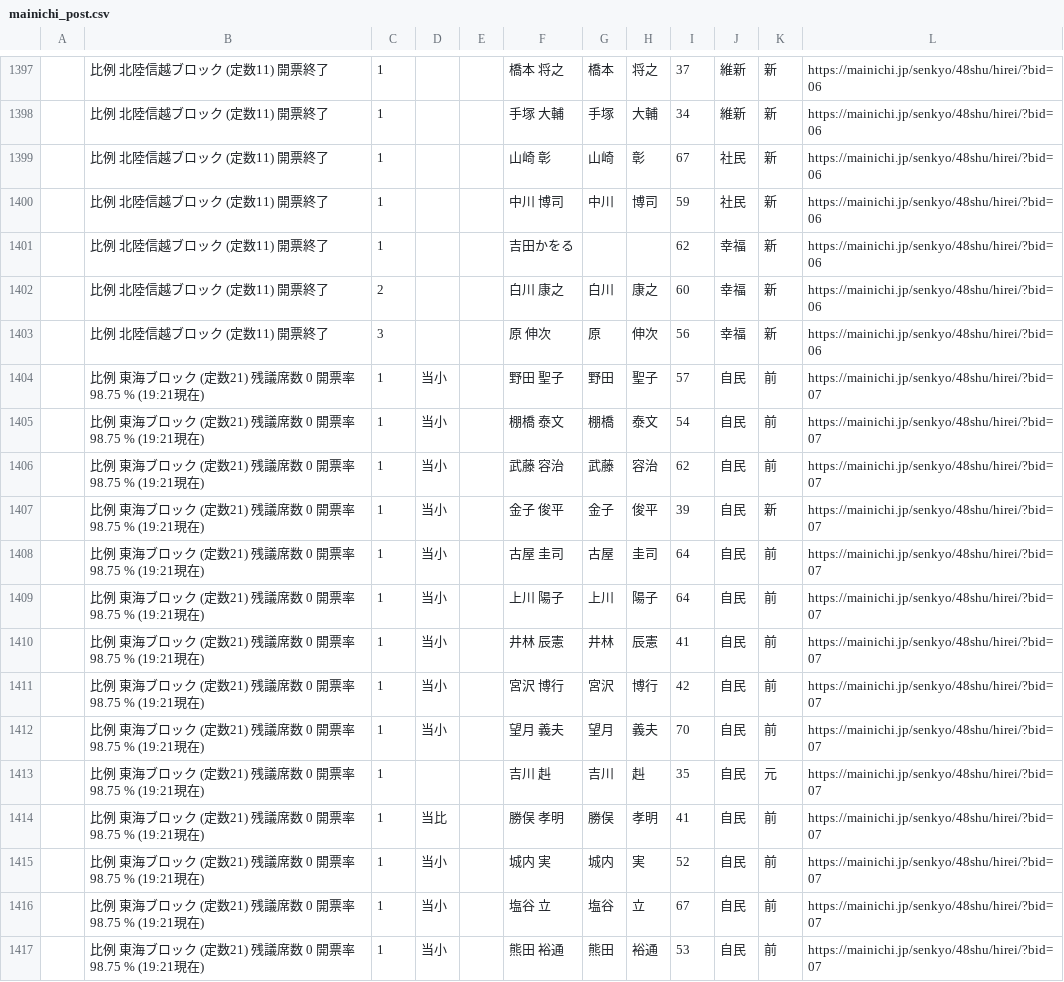
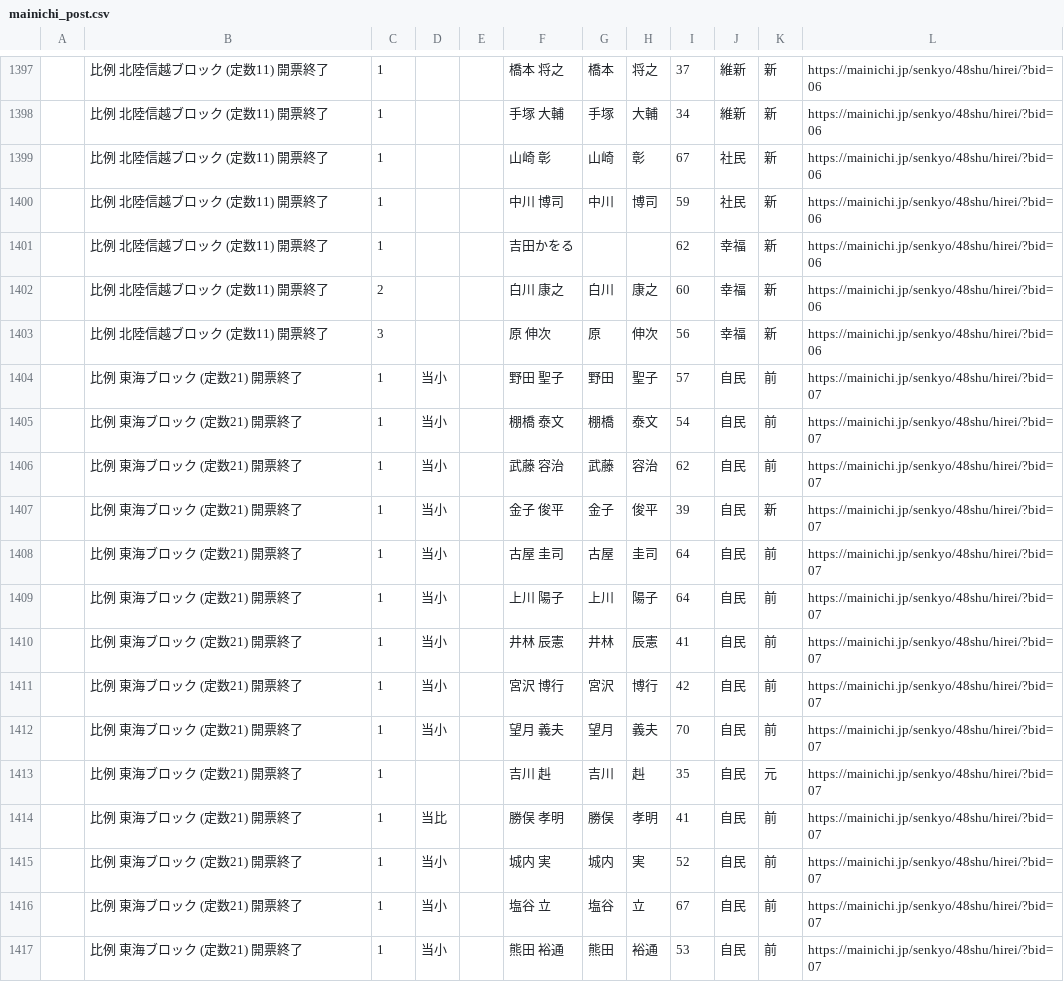
Before and after one commit to hkwi/shuin48pre, a CSV file: docs/mainichi_post.csv, drawn as a sheet; only a part is shown, gaps mark what is left out; the diff covers the shown part only.

```diff
--- a/docs/mainichi_post.csv
+++ b/docs/mainichi_post.csv
@@ -1403,15 +1403,15 @@
 ,比例 北陸信越ブロック (定数11) 開票終了,3,,,原  伸次,原,伸次,56,幸福,新,https://mainichi.jp/senkyo/48shu/hirei/?bid=06
-,比例 東海ブロック (定数21) 残議席数 0 開票率 98.75 % (19:21現在),1,当小,,野田 聖子,野田,聖子,57,自民,前,https://mainichi.jp/senkyo/48shu/hirei/?bid=07
-,比例 東海ブロック (定数21) 残議席数 0 開票率 98.75 % (19:21現在),1,当小,,棚橋 泰文,棚橋,泰文,54,自民,前,https://mainichi.jp/senkyo/48shu/hirei/?bid=07
-,比例 東海ブロック (定数21) 残議席数 0 開票率 98.75 % (19:21現在),1,当小,,武藤 容治,武藤,容治,62,自民,前,https://mainichi.jp/senkyo/48shu/hirei/?bid=07
-,比例 東海ブロック (定数21) 残議席数 0 開票率 98.75 % (19:21現在),1,当小,,金子 俊平,金子,俊平,39,自民,新,https://mainichi.jp/senkyo/48shu/hirei/?bid=07
-,比例 東海ブロック (定数21) 残議席数 0 開票率 98.75 % (19:21現在),1,当小,,古屋 圭司,古屋,圭司,64,自民,前,https://mainichi.jp/senkyo/48shu/hirei/?bid=07
-,比例 東海ブロック (定数21) 残議席数 0 開票率 98.75 % (19:21現在),1,当小,,上川 陽子,上川,陽子,64,自民,前,https://mainichi.jp/senkyo/48shu/hirei/?bid=07
-,比例 東海ブロック (定数21) 残議席数 0 開票率 98.75 % (19:21現在),1,当小,,井林 辰憲,井林,辰憲,41,自民,前,https://mainichi.jp/senkyo/48shu/hirei/?bid=07
-,比例 東海ブロック (定数21) 残議席数 0 開票率 98.75 % (19:21現在),1,当小,,宮沢 博行,宮沢,博行,42,自民,前,https://mainichi.jp/senkyo/48shu/hirei/?bid=07
-,比例 東海ブロック (定数21) 残議席数 0 開票率 98.75 % (19:21現在),1,当小,,望月 義夫,望月,義夫,70,自民,前,https://mainichi.jp/senkyo/48shu/hirei/?bid=07
-,比例 東海ブロック (定数21) 残議席数 0 開票率 98.75 % (19:21現在),1,,,吉川  赳,吉川,赳,35,自民,元,https://mainichi.jp/senkyo/48shu/hirei/?bid=07
-,比例 東海ブロック (定数21) 残議席数 0 開票率 98.75 % (19:21現在),1,当比,,勝俣 孝明,勝俣,孝明,41,自民,前,https://mainichi.jp/senkyo/48shu/hirei/?bid=07
-,比例 東海ブロック (定数21) 残議席数 0 開票率 98.75 % (19:21現在),1,当小,,城内  実,城内,実,52,自民,前,https://mainichi.jp/senkyo/48shu/hirei/?bid=07
-,比例 東海ブロック (定数21) 残議席数 0 開票率 98.75 % (19:21現在),1,当小,,塩谷  立,塩谷,立,67,自民,前,https://mainichi.jp/senkyo/48shu/hirei/?bid=07
-,比例 東海ブロック (定数21) 残議席数 0 開票率 98.75 % (19:21現在),1,当小,,熊田 裕通,熊田,裕通,53,自民,前,https://mainichi.jp/senkyo/48shu/hirei/?bid=07
+,比例 東海ブロック (定数21) 開票終了,1,当小,,野田 聖子,野田,聖子,57,自民,前,https://mainichi.jp/senkyo/48shu/hirei/?bid=07
+,比例 東海ブロック (定数21) 開票終了,1,当小,,棚橋 泰文,棚橋,泰文,54,自民,前,https://mainichi.jp/senkyo/48shu/hirei/?bid=07
+,比例 東海ブロック (定数21) 開票終了,1,当小,,武藤 容治,武藤,容治,62,自民,前,https://mainichi.jp/senkyo/48shu/hirei/?bid=07
+,比例 東海ブロック (定数21) 開票終了,1,当小,,金子 俊平,金子,俊平,39,自民,新,https://mainichi.jp/senkyo/48shu/hirei/?bid=07
+,比例 東海ブロック (定数21) 開票終了,1,当小,,古屋 圭司,古屋,圭司,64,自民,前,https://mainichi.jp/senkyo/48shu/hirei/?bid=07
+,比例 東海ブロック (定数21) 開票終了,1,当小,,上川 陽子,上川,陽子,64,自民,前,https://mainichi.jp/senkyo/48shu/hirei/?bid=07
+,比例 東海ブロック (定数21) 開票終了,1,当小,,井林 辰憲,井林,辰憲,41,自民,前,https://mainichi.jp/senkyo/48shu/hirei/?bid=07
+,比例 東海ブロック (定数21) 開票終了,1,当小,,宮沢 博行,宮沢,博行,42,自民,前,https://mainichi.jp/senkyo/48shu/hirei/?bid=07
+,比例 東海ブロック (定数21) 開票終了,1,当小,,望月 義夫,望月,義夫,70,自民,前,https://mainichi.jp/senkyo/48shu/hirei/?bid=07
+,比例 東海ブロック (定数21) 開票終了,1,,,吉川  赳,吉川,赳,35,自民,元,https://mainichi.jp/senkyo/48shu/hirei/?bid=07
+,比例 東海ブロック (定数21) 開票終了,1,当比,,勝俣 孝明,勝俣,孝明,41,自民,前,https://mainichi.jp/senkyo/48shu/hirei/?bid=07
+,比例 東海ブロック (定数21) 開票終了,1,当小,,城内  実,城内,実,52,自民,前,https://mainichi.jp/senkyo/48shu/hirei/?bid=07
+,比例 東海ブロック (定数21) 開票終了,1,当小,,塩谷  立,塩谷,立,67,自民,前,https://mainichi.jp/senkyo/48shu/hirei/?bid=07
+,比例 東海ブロック (定数21) 開票終了,1,当小,,熊田 裕通,熊田,裕通,53,自民,前,https://mainichi.jp/senkyo/48shu/hirei/?bid=07
```
Also changed, not shown: 1 added row, 1 removed row and 129 edited cells elsewhere in this file, docs/asahi48_post.csv.
